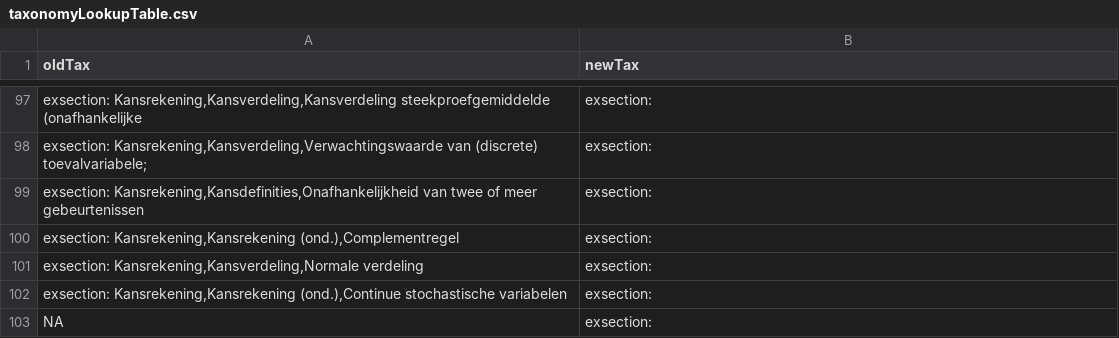
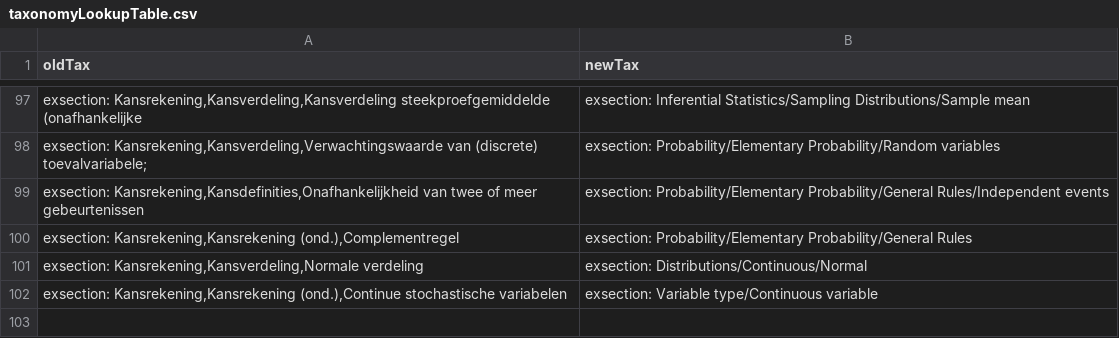
Before and after one commit to ShareStats/StatistiekFabriekItemConversion, a CSV file: taxonomyLookupTable.csv, drawn as a sheet; only a part is shown, gaps mark what is left out; the diff covers the shown part only.

```diff
--- a/taxonomyLookupTable.csv
+++ b/taxonomyLookupTable.csv
@@ -97,7 +97,6 @@
-"exsection: Kansrekening,Kansverdeling,Kansverdeling steekproefgemiddelde (onafhankelijke ";"exsection: "
-"exsection: Kansrekening,Kansverdeling,Verwachtingswaarde van (discrete) toevalvariabele; ";"exsection: "
-"exsection: Kansrekening,Kansdefinities,Onafhankelijkheid van twee of meer gebeurtenissen ";"exsection: "
-"exsection: Kansrekening,Kansrekening (ond.),Complementregel ";"exsection: "
-"exsection: Kansrekening,Kansverdeling,Normale verdeling ";"exsection: "
-"exsection: Kansrekening,Kansrekening (ond.),Continue stochastische variabelen ";"exsection: "
-NA;"exsection: "
+"exsection: Kansrekening,Kansverdeling,Kansverdeling steekproefgemiddelde (onafhankelijke ";"exsection: Inferential Statistics/Sampling Distributions/Sample mean"
+"exsection: Kansrekening,Kansverdeling,Verwachtingswaarde van (discrete) toevalvariabele; ";"exsection: Probability/Elementary Probability/Random variables"
+"exsection: Kansrekening,Kansdefinities,Onafhankelijkheid van twee of meer gebeurtenissen ";"exsection: Probability/Elementary Probability/General Rules/Independent events"
+"exsection: Kansrekening,Kansrekening (ond.),Complementregel ";"exsection: Probability/Elementary Probability/General Rules"
+"exsection: Kansrekening,Kansverdeling,Normale verdeling ";"exsection: Distributions/Continuous/Normal"
+"exsection: Kansrekening,Kansrekening (ond.),Continue stochastische variabelen ";"exsection: Variable type/Continuous variable"
```
Also changed, not shown: 27 edited cells elsewhere in this file, 2 other files.
